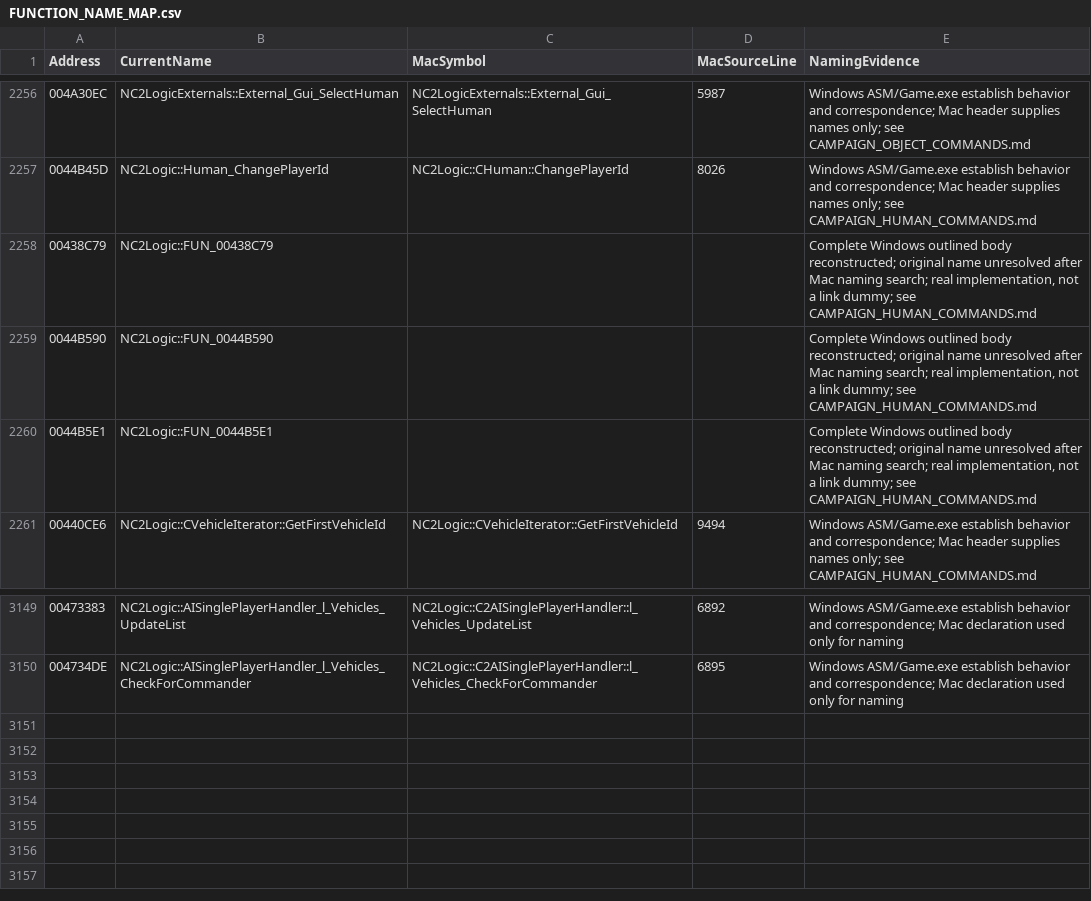
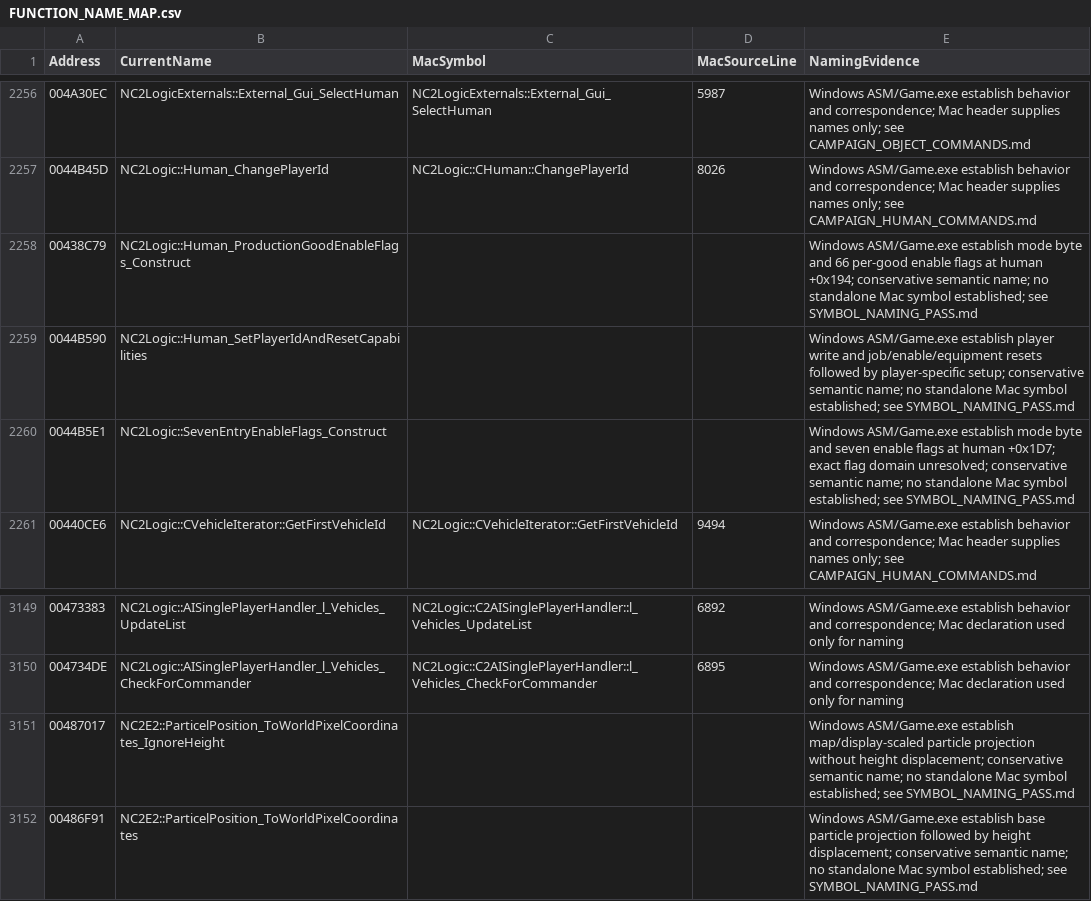
Before and after one commit to HaoJun0823/OpenVikings_cpp, a CSV file: docs/FUNCTION_NAME_MAP.csv, drawn as a sheet; only a part is shown, gaps mark what is left out.

Commit message:
Name remaining production helpers and verified data symbols

```diff
--- a/docs/FUNCTION_NAME_MAP.csv
+++ b/docs/FUNCTION_NAME_MAP.csv
@@ -2257,5 +2257,5 @@ Address,CurrentName,MacSymbol,MacSourceLine,NamingEvidence
 0044B45D,NC2Logic::Human_ChangePlayerId,NC2Logic::CHuman::ChangePlayerId,8026,Windows ASM/Game.exe establish behavior and correspondence; Mac header supplies names only; see CAMPAIGN_HUMAN_COMMANDS.md
-00438C79,NC2Logic::FUN_00438C79,,,"Complete Windows outlined body reconstructed; original name unresolved after Mac naming search; real implementation, not a link dummy; see CAMPAIGN_HUMAN_COMMANDS.md"
-0044B590,NC2Logic::FUN_0044B590,,,"Complete Windows outlined body reconstructed; original name unresolved after Mac naming search; real implementation, not a link dummy; see CAMPAIGN_HUMAN_COMMANDS.md"
-0044B5E1,NC2Logic::FUN_0044B5E1,,,"Complete Windows outlined body reconstructed; original name unresolved after Mac naming search; real implementation, not a link dummy; see CAMPAIGN_HUMAN_COMMANDS.md"
+00438C79,NC2Logic::Human_ProductionGoodEnableFlags_Construct,,,Windows ASM/Game.exe establish mode byte and 66 per-good enable flags at human +0x194; conservative semantic name; no standalone Mac symbol established; see SYMBOL_NAMING_PASS.md
+0044B590,NC2Logic::Human_SetPlayerIdAndResetCapabilities,,,Windows ASM/Game.exe establish player write and job/enable/equipment resets followed by player-specific setup; conservative semantic name; no standalone Mac symbol established; see SYMBOL_NAMING_PASS.md
+0044B5E1,NC2Logic::SevenEntryEnableFlags_Construct,,,Windows ASM/Game.exe establish mode byte and seven enable flags at human +0x1D7; exact flag domain unresolved; conservative semantic name; no standalone Mac symbol established; see SYMBOL_NAMING_PASS.md
 00440CE6,NC2Logic::CVehicleIterator::GetFirstVehicleId,NC2Logic::CVehicleIterator::GetFirstVehicleId,9494,Windows ASM/Game.exe establish behavior and correspondence; Mac header supplies names only; see CAMPAIGN_HUMAN_COMMANDS.md
@@ -3150 +3150,3 @@ Address,CurrentName,MacSymbol,MacSourceLine,NamingEvidence
 004734DE,NC2Logic::AISinglePlayerHandler_l_Vehicles_CheckForCommander,NC2Logic::C2AISinglePlayerHandler::l_Vehicles_CheckForCommander,6895,Windows ASM/Game.exe establish behavior and correspondence; Mac declaration used only for naming
+00487017,NC2E2::ParticelPosition_ToWorldPixelCoordinates_IgnoreHeight,,,Windows ASM/Game.exe establish map/display-scaled particle projection without height displacement; conservative semantic name; no standalone Mac symbol established; see SYMBOL_NAMING_PASS.md
+00486F91,NC2E2::ParticelPosition_ToWorldPixelCoordinates,,,Windows ASM/Game.exe establish base particle projection followed by height displacement; conservative semantic name; no standalone Mac symbol established; see SYMBOL_NAMING_PASS.md
```
Also changed, not shown: 51 other files.
